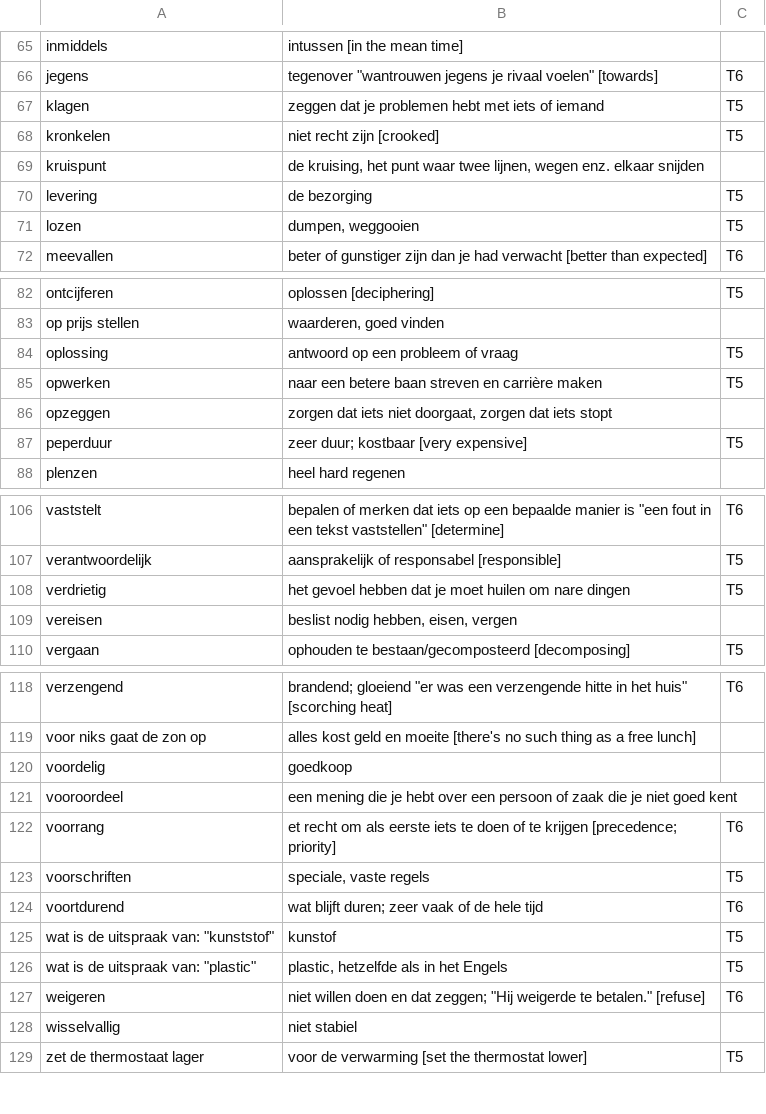
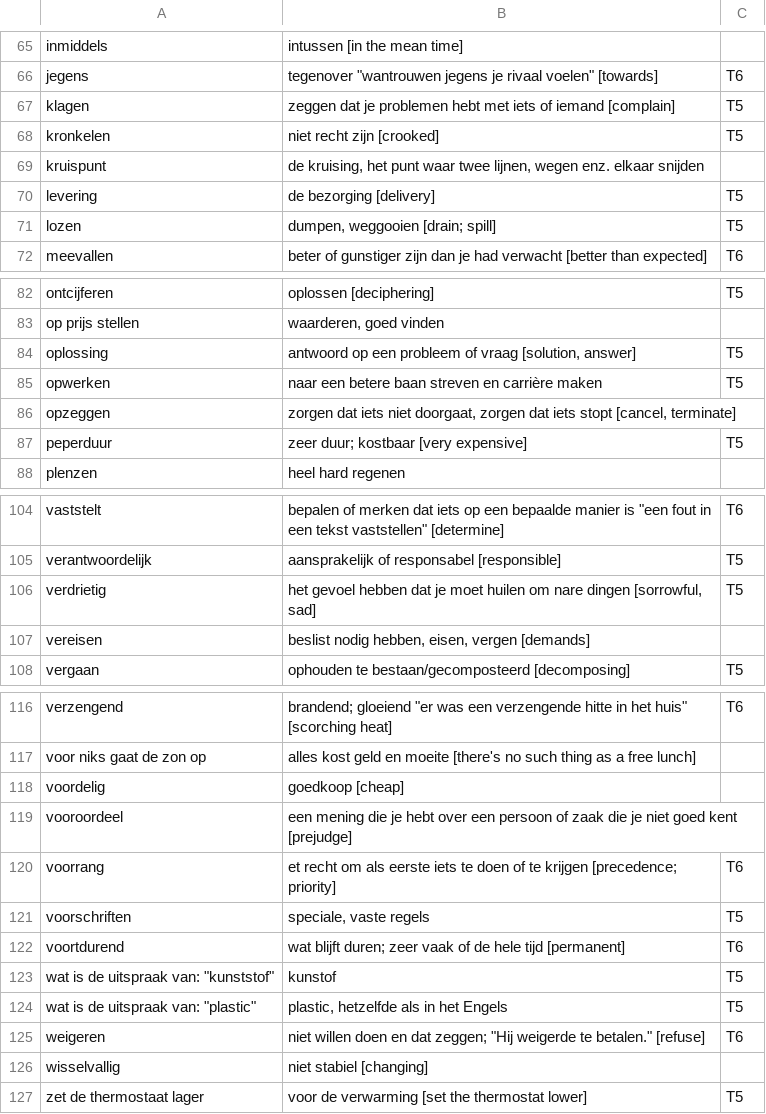
Before and after one commit to kgdunn/flashcards-for-learning, a TSV file: basis-lijst.tsv, drawn as a sheet; only a part is shown, gaps mark what is left out; the diff covers the shown part only.

```diff
--- a/basis-lijst.tsv
+++ b/basis-lijst.tsv
@@ -66,7 +66,7 @@ inmiddels	intussen [in the mean time]
 jegens	tegenover "wantrouwen jegens je rivaal voelen"  [towards]	T6
-klagen	zeggen dat je problemen hebt met iets of iemand	T5
+klagen	zeggen dat je problemen hebt met iets of iemand [complain]	T5
 kronkelen	niet recht zijn [crooked]	T5
 kruispunt	de kruising, het punt waar twee lijnen, wegen enz. elkaar snijden	
-levering	de bezorging	T5
-lozen	dumpen, weggooien	T5
+levering	de bezorging [delivery]	T5
+lozen	dumpen, weggooien [drain; spill]	T5
 meevallen	beter of gunstiger zijn dan je had verwacht [better than expected]	T6
@@ -83,5 +83,5 @@ ontcijferen	oplossen [deciphering]	T5
 op prijs stellen	waarderen, goed vinden	
-oplossing	antwoord op een probleem of vraag	T5
+oplossing	antwoord op een probleem of vraag [solution, answer]	T5
 opwerken	naar een betere baan streven en carrière maken	T5
-opzeggen	zorgen dat iets niet doorgaat, zorgen dat iets stopt	
+opzeggen	zorgen dat iets niet doorgaat, zorgen dat iets stopt [cancel, terminate]	
 peperduur	zeer duur; kostbaar [very expensive]	T5
@@ -107,4 +105,4 @@ vaststelt	bepalen of merken dat iets op een bepaalde manier is "een fout in een
 verantwoordelijk	aansprakelijk of responsabel [responsible]	T5
-verdrietig	het gevoel hebben dat je moet huilen om nare dingen	T5
-vereisen	beslist nodig hebben, eisen, vergen	
+verdrietig	het gevoel hebben dat je moet huilen om nare dingen [sorrowful, sad]	T5
+vereisen	beslist nodig hebben, eisen, vergen [demands]	
 vergaan	ophouden te bestaan/gecomposteerd [decomposing]	T5
@@ -119,7 +117,7 @@ verzengend	brandend; gloeiend "er was een verzengende hitte in het huis" [scorch
 voor niks gaat de zon op	"alles kost geld en moeite" [there's no such thing as a free lunch]	
-voordelig	goedkoop	
-vooroordeel	een mening die je hebt over een persoon of zaak die je niet goed kent	
+voordelig	goedkoop [cheap]	
+vooroordeel	een mening die je hebt over een persoon of zaak die je niet goed kent [prejudge]	
 voorrang	et recht om als eerste iets te doen of te krijgen [precedence; priority]	T6
 voorschriften	speciale, vaste regels	T5
-voortdurend	wat blijft duren; zeer vaak of de hele tijd	T6
+voortdurend	wat blijft duren; zeer vaak of de hele tijd [permanent]	T6
 wat is de uitspraak van: "kunststof"	"kunstof" 	T5
@@ -127,3 +125,3 @@ wat is de uitspraak van: "plastic"	plastic, hetzelfde als in het Engels	T5
 weigeren	niet willen doen en dat zeggen; "Hij weigerde te betalen." [refuse]	T6
-wisselvallig	niet stabiel	
+wisselvallig	niet stabiel [changing]	
 zet de thermostaat lager	voor de verwarming [set the thermostat lower]	T5
```
Also changed, not shown: 2 removed rows and 12 edited cells elsewhere in this file, 1 other file.
